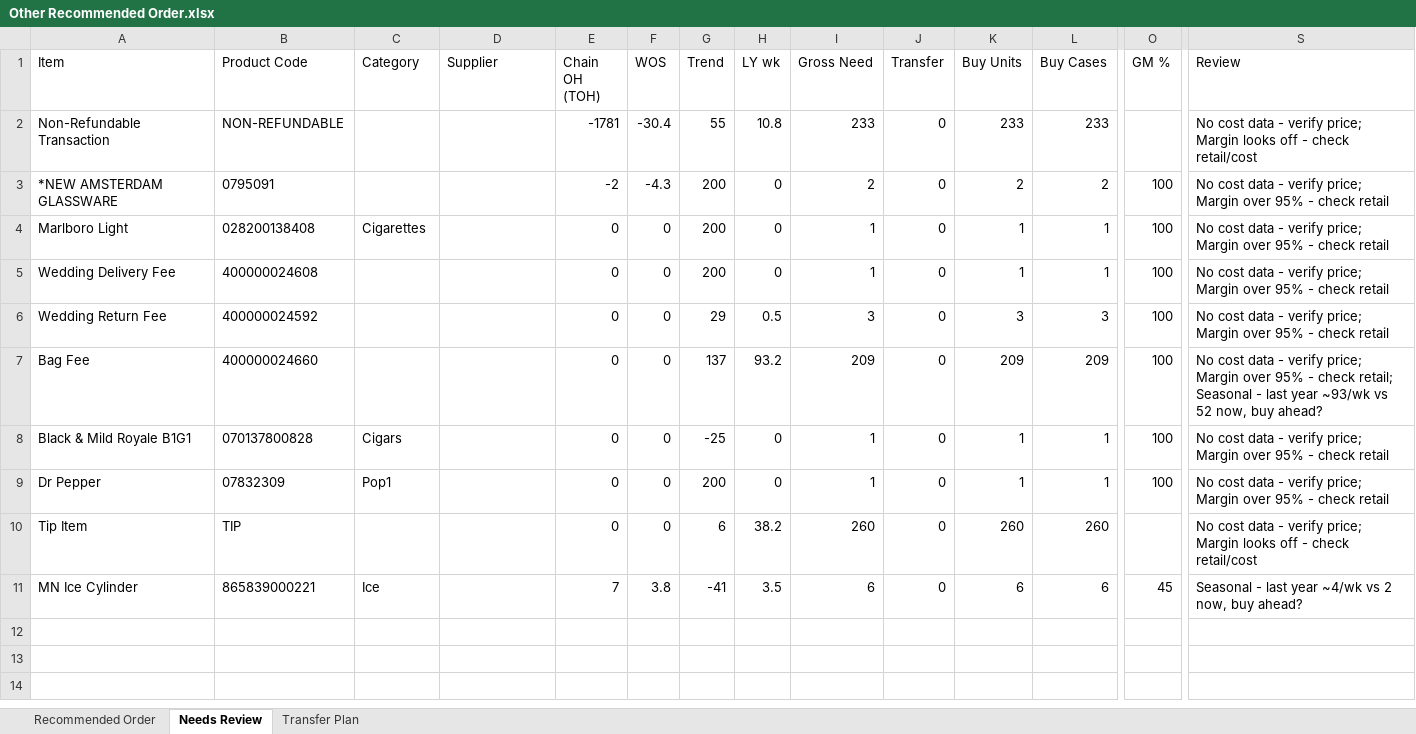
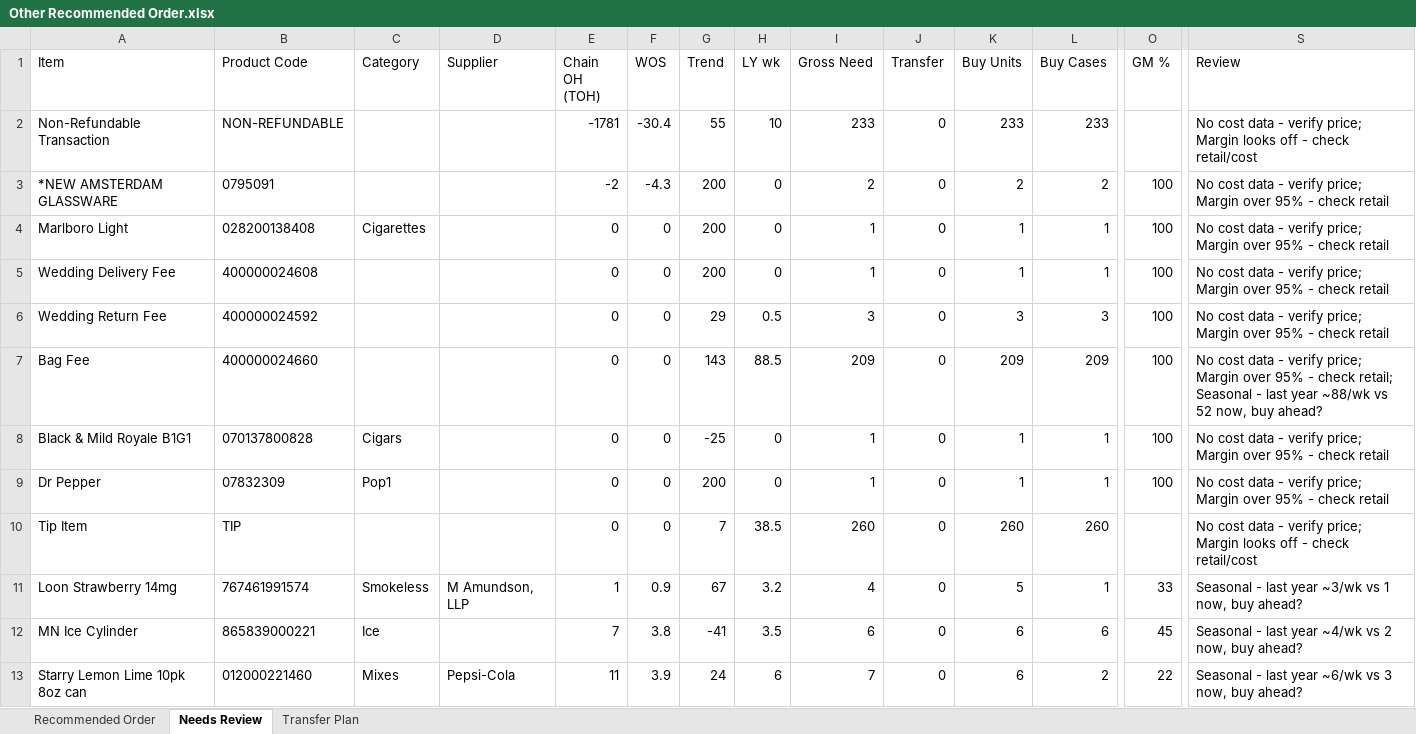
Before and after one commit to Akuklok/thc-dashboard, an Excel workbook: data/Other Recommended Order.xlsx, sheet Needs Review, drawn as a sheet; only a part is shown, gaps mark what is left out; values as stored, in another font and other column widths than the file's, no borders; rows hold the shown columns only; the diff names each change by its address in the sheet, - before the commit and + after, or states it on an @@ line.

```diff
--- a/data/Other Recommended Order.xlsx (sheet Needs Review)
+++ b/data/Other Recommended Order.xlsx (sheet Needs Review)
-H2 (LY wk): 10.8
+H2 (LY wk): 10
-G7 (Trend): 137
+G7 (Trend): 143
-H7 (LY wk): 93.2
+H7 (LY wk): 88.5
-S7 (Review): …last year ~93/wk vs 52…
+S7 (Review): …last year ~88/wk vs 52…
-G10 (Trend): 6
+G10 (Trend): 7
-H10 (LY wk): 38.2
+H10 (LY wk): 38.5
+row 11: Loon Strawberry 14mg | 767461991574 | Smokeless | M Amundson, LLP | 1 | 0.9 | 67 | 3.2 | 4 | 0 | 5 | 1 | 33 | Seasonal - last year ~3/wk vs 1 now, buy ahead?
+row 13: Starry Lemon Lime 10pk 8oz can | 012000221460 | Mixes | Pepsi-Cola | 11 | 3.9 | 24 | 6 | 7 | 0 | 6 | 2 | 22 | Seasonal - last year ~6/wk vs 3 now, buy ahead?
```
Also changed, not shown: sheet Transfer Plan, sheet Recommended Order.
